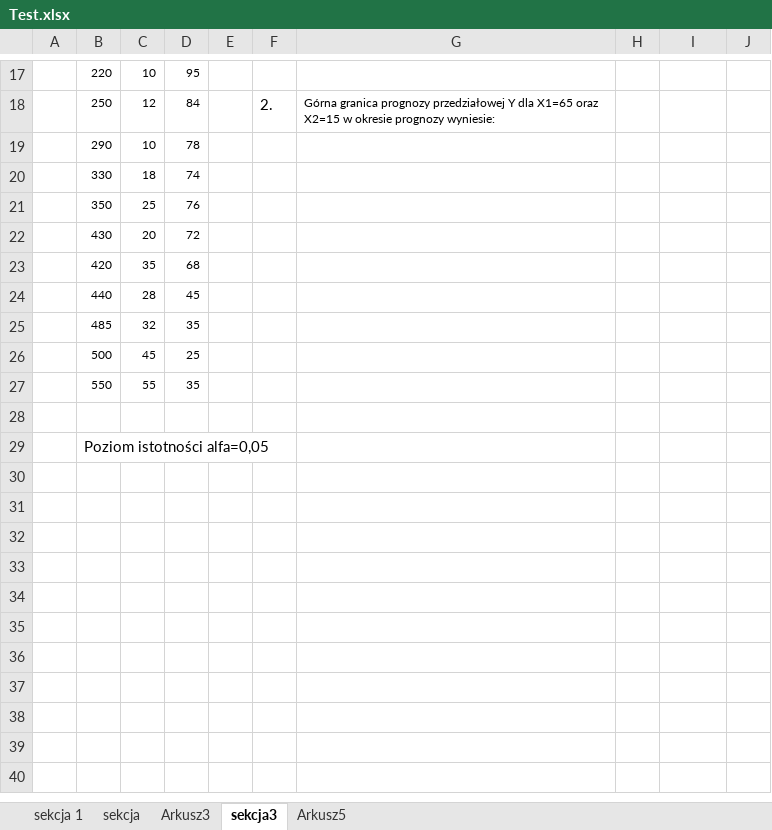
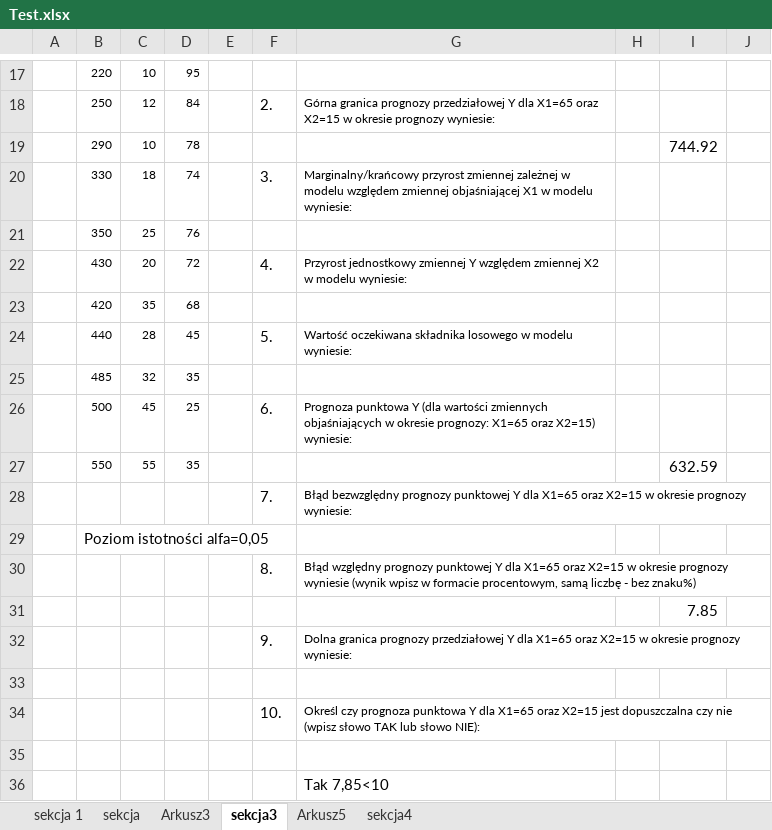
Before and after one commit to olafnetoo/Prognozowanie_i_symulacje, an Excel workbook: Test.xlsx, sheet sekcja3, drawn as a sheet; only a part is shown, gaps mark what is left out; values as stored, in another font and other column widths than the file's, no borders; charts and pictures not drawn; addresses are those after the commit; the diff names each change by its address in the sheet, - before the commit and + after, or states it on an @@ line.

```diff
--- a/Test.xlsx (sheet sekcja3)
+++ b/Test.xlsx (sheet sekcja3)
+sheet tab: sekcja4
-I19: (empty)
+I19: 744.92
-F20: (empty)
+F20: 3.
-G20: (empty)
+G20: Marginalny/krańcowy przyrost zmiennej zależnej w modelu względem zmiennej objaśniającej X1 w modelu wyniesie:
-F22: (empty)
+F22: 4.
-G22: (empty)
+G22: Przyrost jednostkowy zmiennej Y względem zmiennej X2 w modelu wyniesie:
-F24: (empty)
+F24: 5.
-G24: (empty)
+G24: Wartość oczekiwana składnika losowego w modelu wyniesie:
-F26: (empty)
+F26: 6.
-G26: (empty)
+G26: Prognoza punktowa Y (dla wartości zmiennych objaśniających w okresie prognozy: X1=65 oraz X2=15) wyniesie:
-I27: (empty)
+I27: 632.59
+row 28:  |  |  |  |  | 7. | Błąd bezwzględny prognozy punktowej Y dla X1=65 oraz X2=15 w okresie prognozy wyniesie:
+row 29:  | Poziom istotności alfa=0,05
+row 30:  |  |  |  |  | 8. | Błąd względny prognozy punktowej Y dla X1=65 oraz X2=15 w okresie prognozy wyniesie (wynik wpisz w formacie procentowym, samą liczbę - bez znaku%)
+row 31:  |  |  |  |  |  |  |  | 7.85
+row 32:  |  |  |  |  | 9. | Dolna granica prognozy przedziałowej Y dla X1=65 oraz X2=15 w okresie prognozy wyniesie:
+row 34:  |  |  |  |  | 10. | Określ czy prognoza punktowa Y dla X1=65 oraz X2=15 jest dopuszczalna czy nie (wpisz słowo TAK lub słowo NIE):
-B35: Poziom istotności alfa=0,05
+B35: (empty)
+row 36:  |  |  |  |  |  | Tak 7,85<10
```
Also changed, not shown: charts or pictures.
